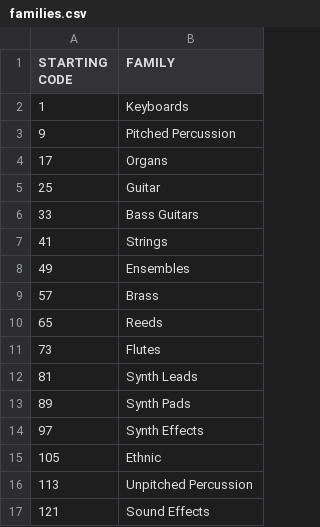
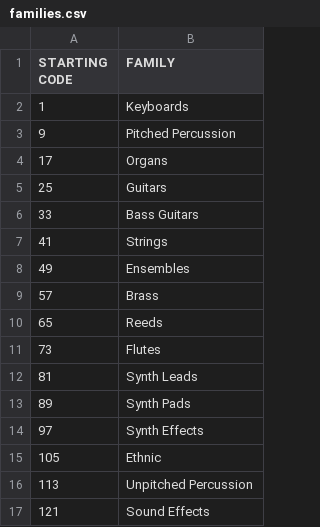
Before and after one commit to blaine-rister/TempoTune, a CSV file: app/src/main/res/raw/families.csv, drawn as a sheet.

Commit message:
Make "Guitar" family name plural to match the rest.

```diff
--- a/app/src/main/res/raw/families.csv
+++ b/app/src/main/res/raw/families.csv
@@ -4,3 +4,3 @@ STARTING CODE, FAMILY
 17, Organs
-25, Guitar
+25, Guitars
 33, Bass Guitars
```
